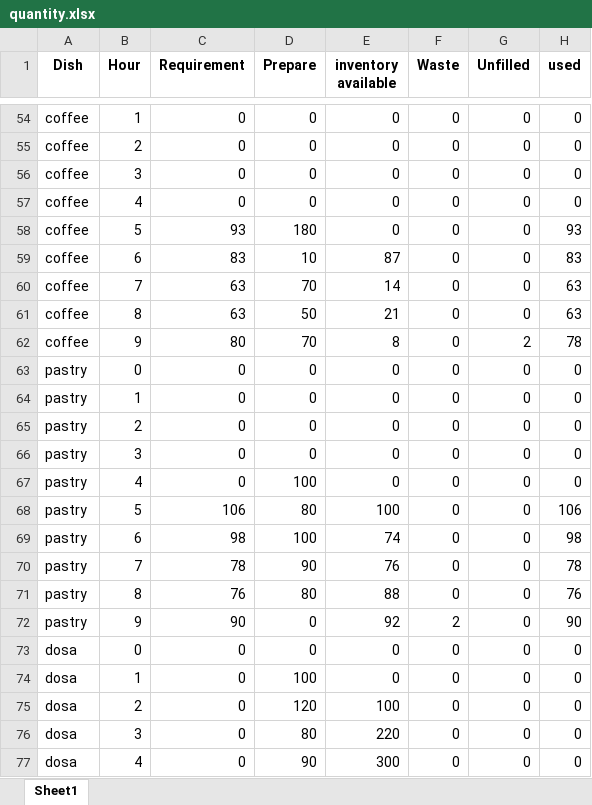
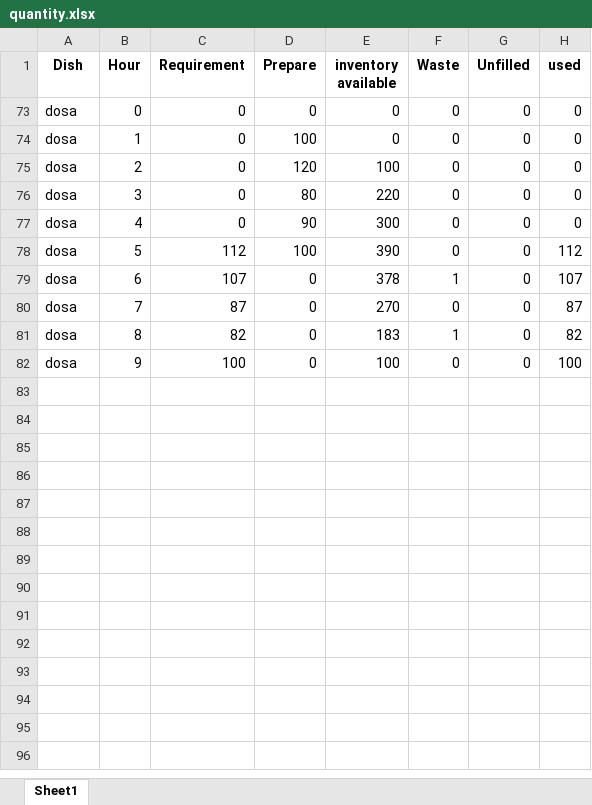
Before and after one commit to nagakarthik-dot/descrete-optimization, an Excel workbook: food/outputs/quantity.xlsx, sheet Sheet1, drawn as a sheet; only a part is shown, gaps mark what is left out; the shorter side is filled out with more unchanged rows; values as stored, in another font and other column widths than the file's, no borders; the diff covers the shown part only; the diff names each change by its address in the sheet, - before the commit and + after, or states it on an @@ line.

```diff
--- a/food/outputs/quantity.xlsx (sheet Sheet1)
+++ b/food/outputs/quantity.xlsx (sheet Sheet1)
@@ row 54 hidden: coffee | 1 | 0 | 0 | 0 | 0 | 0 | 0 @@
@@ row 55 hidden: coffee | 2 | 0 | 0 | 0 | 0 | 0 | 0 @@
@@ row 56 hidden: coffee | 3 | 0 | 0 | 0 | 0 | 0 | 0 @@
@@ row 57 hidden: coffee | 4 | 0 | 0 | 0 | 0 | 0 | 0 @@
@@ row 58 hidden: coffee | 5 | 93 | 180 | 0 | 0 | 0 | 93 @@
@@ row 59 hidden: coffee | 6 | 83 | 10 | 87 | 0 | 0 | 83 @@
@@ row 60 hidden: coffee | 7 | 63 | 70 | 14 | 0 | 0 | 63 @@
@@ row 61 hidden: coffee | 8 | 63 | 50 | 21 | 0 | 0 | 63 @@
@@ row 62 hidden: coffee | 9 | 80 | 70 | 8 | 0 | 2 | 78 @@
@@ row 63 hidden: pastry | 0 | 0 | 0 | 0 | 0 | 0 | 0 @@
@@ row 64 hidden: pastry | 1 | 0 | 0 | 0 | 0 | 0 | 0 @@
@@ row 65 hidden: pastry | 2 | 0 | 0 | 0 | 0 | 0 | 0 @@
@@ row 66 hidden: pastry | 3 | 0 | 0 | 0 | 0 | 0 | 0 @@
@@ row 67 hidden: pastry | 4 | 0 | 100 | 0 | 0 | 0 | 0 @@
@@ row 68 hidden: pastry | 5 | 106 | 80 | 100 | 0 | 0 | 106 @@
@@ row 69 hidden: pastry | 6 | 98 | 100 | 74 | 0 | 0 | 98 @@
@@ row 70 hidden: pastry | 7 | 78 | 90 | 76 | 0 | 0 | 78 @@
@@ row 71 hidden: pastry | 8 | 76 | 80 | 88 | 0 | 0 | 76 @@
@@ row 72 hidden: pastry | 9 | 90 | 0 | 92 | 2 | 0 | 90 @@
```
Also changed, not shown: 72 hidden or unhidden rows elsewhere in this sheet, 6 other files.
